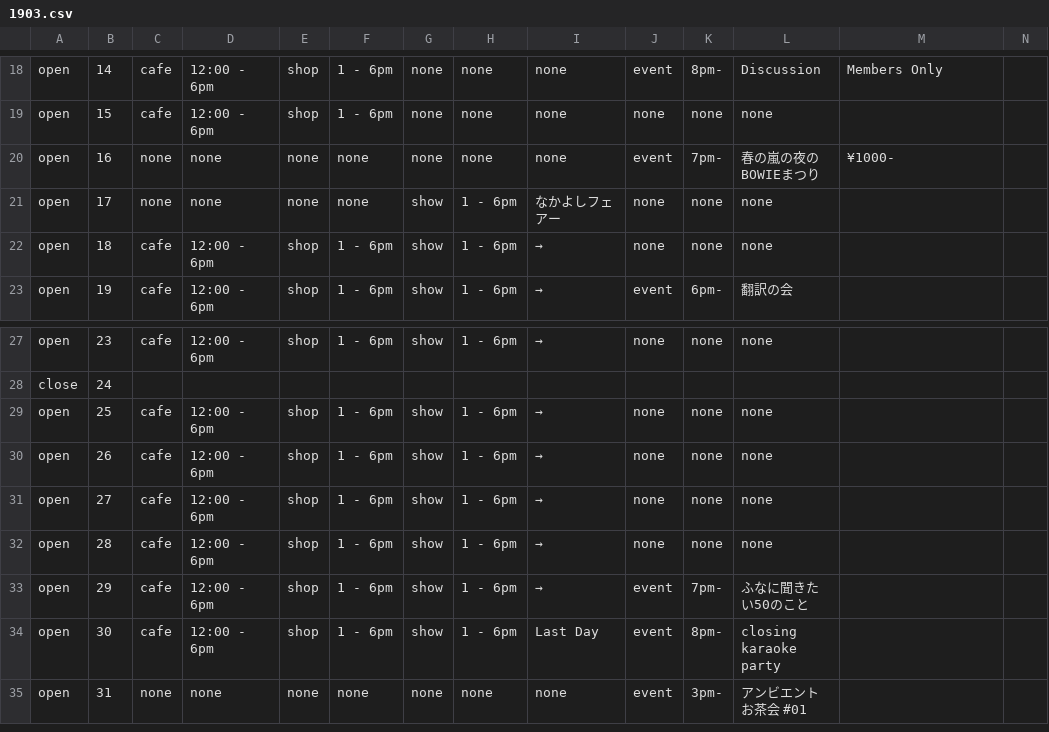
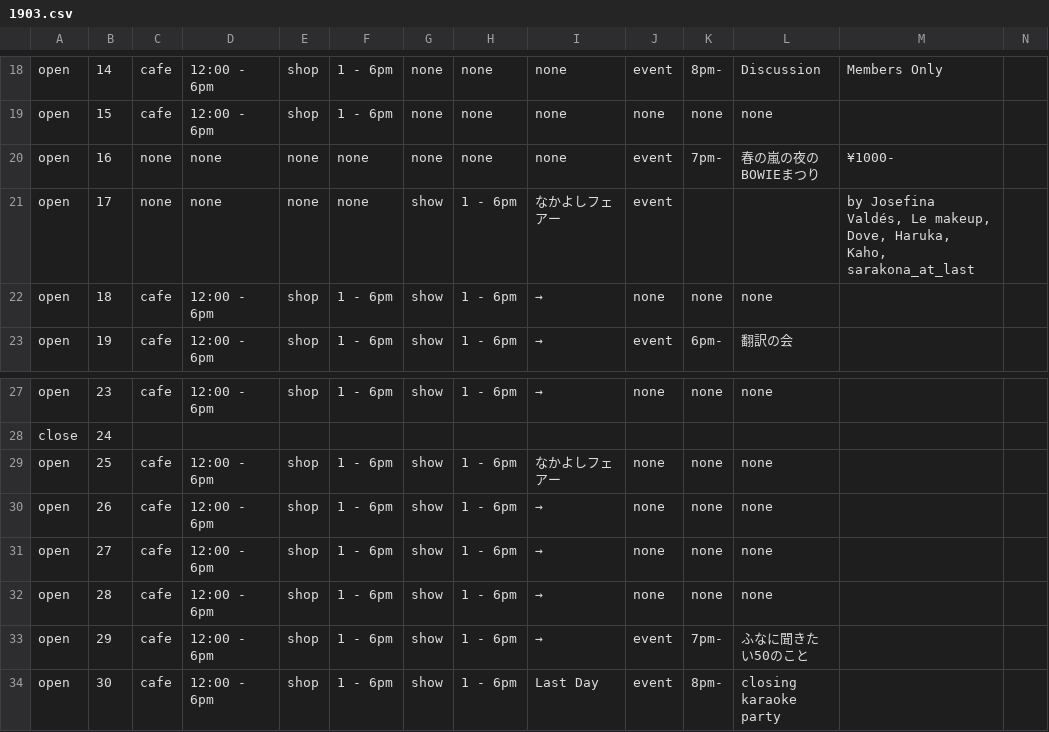
Before and after one commit to pe-hu/nishitemma, a CSV file: carender/1903.csv, drawn as a sheet; only a part is shown, gaps mark what is left out; the shorter side is filled out with more unchanged rows.

```diff
--- a/carender/1903.csv
+++ b/carender/1903.csv
@@ -20,3 +20,3 @@ open,15,cafe,12:00 - 6pm,shop,1 - 6pm,none,none,none,none,none,none,
 open,16,none,none,none,none,none,none,none,event,7pm-,春の嵐の夜のBOWIEまつり,¥1000-
-open,17,none,none,none,none,show,1 - 6pm,なかよしフェアー,none,none,none,
+open,17,none,none,none,none,show,1 - 6pm,なかよしフェアー,event,,,"by Josefina Valdés, Le makeup, Dove, Haruka, Kaho, sarakona_at_last"
 open,18,cafe,12:00 - 6pm,shop,1 - 6pm,show,1 - 6pm,→,none,none,none,
@@ -28,3 +28,3 @@ open,23,cafe,12:00 - 6pm,shop,1 - 6pm,show,1 - 6pm,→,none,none,none,
 close,24,
-open,25,cafe,12:00 - 6pm,shop,1 - 6pm,show,1 - 6pm,→,none,none,none,
+open,25,cafe,12:00 - 6pm,shop,1 - 6pm,show,1 - 6pm,なかよしフェアー,none,none,none,
 open,26,cafe,12:00 - 6pm,shop,1 - 6pm,show,1 - 6pm,→,none,none,none,
```
Also changed, not shown: carender/1901.csv, carender/1902.csv, 1 other file.
